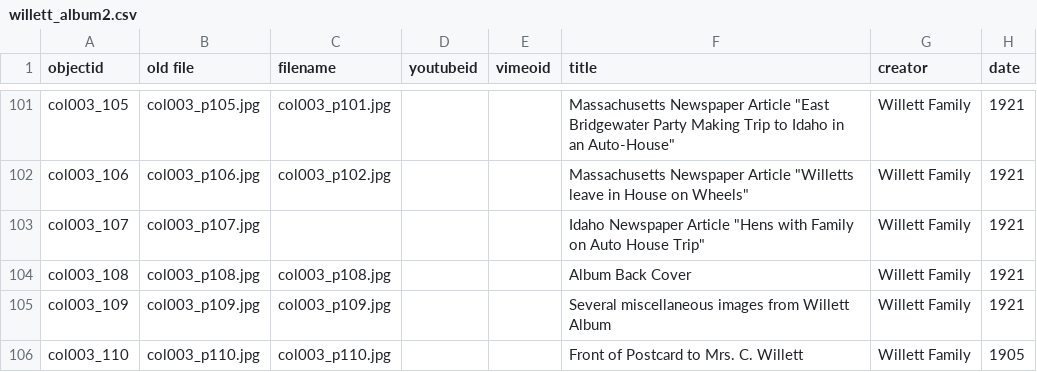
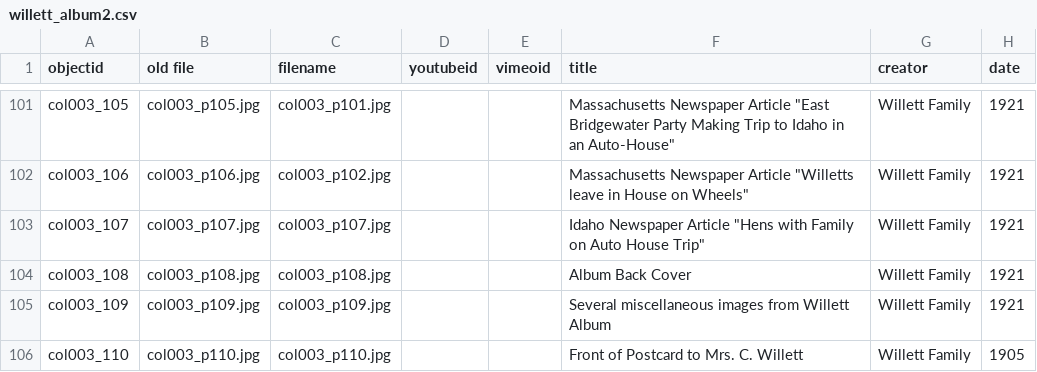
Before and after one commit to historycenter-mld/willett_album, a CSV file: _data/willett_album2.csv, drawn as a sheet; only a part is shown, gaps mark what is left out; the diff names each change by its address in the sheet, - before the commit and + after, or states it on an @@ line.

Commit message:
Update willett_album2.csv

```diff
--- a/_data/willett_album2.csv
+++ b/_data/willett_album2.csv
-C103 (filename): (empty)
+C103 (filename): col003_p107.jpg
```
